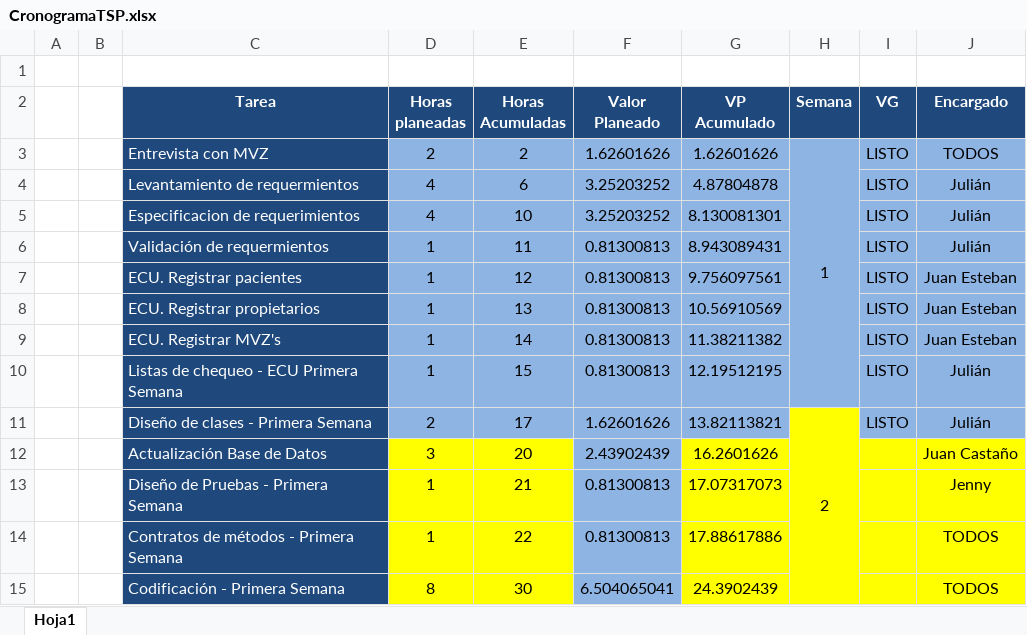
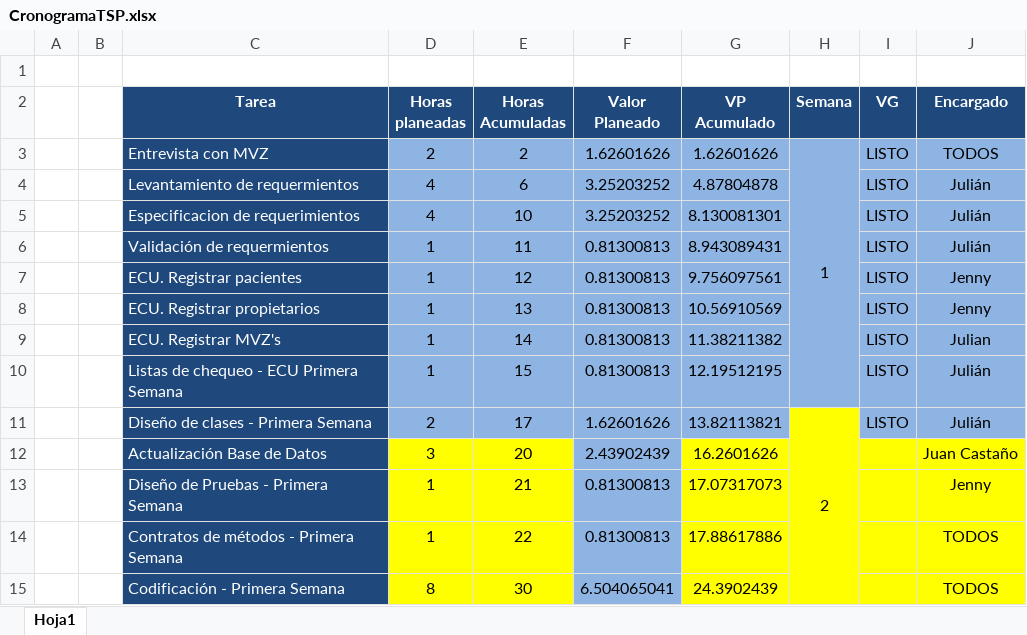
Before and after one commit to guatajuk/hospitalVeterinario, an Excel workbook: documentos/General/CronogramaTSP.xlsx, sheet Hoja1, drawn as a sheet; only a part is shown; values as stored, in another font and other column widths than the file's, no borders; the diff names each change by its address in the sheet, - before the commit and + after, or states it on an @@ line.

```diff
--- a/documentos/General/CronogramaTSP.xlsx (sheet Hoja1)
+++ b/documentos/General/CronogramaTSP.xlsx (sheet Hoja1)
-J7:J8 (Encargado): Juan Esteban
+J7:J8 (Encargado): Jenny
-J9 (Encargado): Juan Esteban
+J9 (Encargado): Julian
```
Also changed, not shown: 12 other files.
